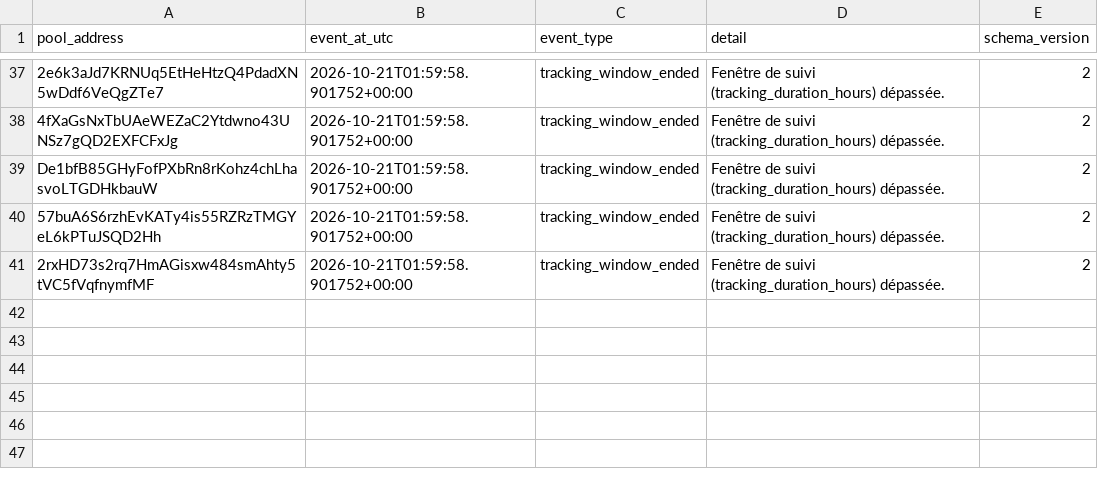
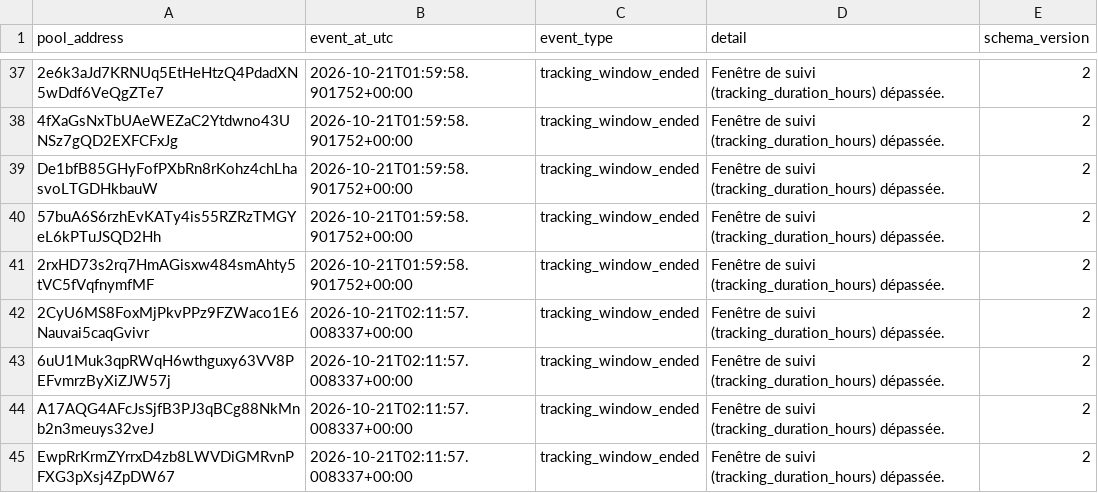
Before and after one commit to TheoooBa/Solana-Memecoin-Analysis, a CSV file: raw/pool_status/2026-10-21.csv, drawn as a sheet; only a part is shown, gaps mark what is left out.

```diff
--- a/raw/pool_status/2026-10-21.csv
+++ b/raw/pool_status/2026-10-21.csv
@@ -41 +41,5 @@ De1bfB85GHyFofPXbRn8rKohz4chLhasvoLTGDHkbauW,2026-10-21T01:59:58.901752+00:00,tr
 2rxHD73s2rq7HmAGisxw484smAhty5tVC5fVqfnymfMF,2026-10-21T01:59:58.901752+00:00,tracking_window_ended,Fenêtre de suivi (tracking_duration_hours) dépassée.,2
+2CyU6MS8FoxMjPkvPPz9FZWaco1E6Nauvai5caqGvivr,2026-10-21T02:11:57.008337+00:00,tracking_window_ended,Fenêtre de suivi (tracking_duration_hours) dépassée.,2
+6uU1Muk3qpRWqH6wthguxy63VV8PEFvmrzByXiZJW57j,2026-10-21T02:11:57.008337+00:00,tracking_window_ended,Fenêtre de suivi (tracking_duration_hours) dépassée.,2
+A17AQG4AFcJsSjfB3PJ3qBCg88NkMnb2n3meuys32veJ,2026-10-21T02:11:57.008337+00:00,tracking_window_ended,Fenêtre de suivi (tracking_duration_hours) dépassée.,2
+EwpRrKrmZYrrxD4zb8LWVDiGMRvnPFXG3pXsj4ZpDW67,2026-10-21T02:11:57.008337+00:00,tracking_window_ended,Fenêtre de suivi (tracking_duration_hours) dépassée.,2
```
Also changed, not shown: logs/runs/2026-10-21.csv, raw/new_pool_ranks/2026-10-21.csv, 5 other files.
